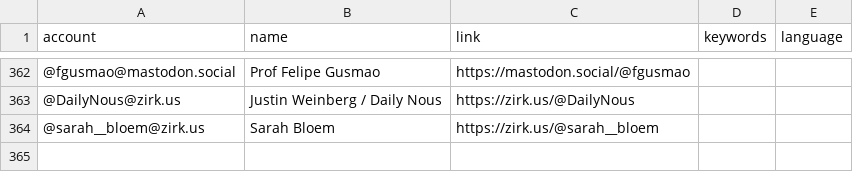
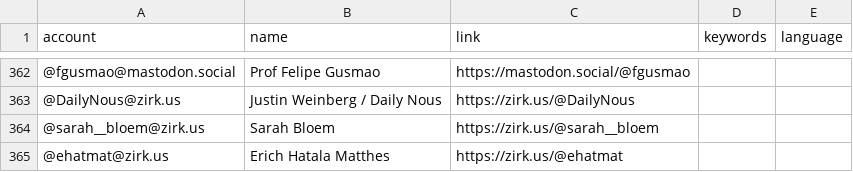
Before and after one commit to eyssette/Mastodon-Philosophy, a CSV file: resources/users.csv, drawn as a sheet; only a part is shown, gaps mark what is left out; the diff names each change by its address in the sheet, - before the commit and + after, or states it on an @@ line.

Commit message:
Update users.csv

```diff
--- a/resources/users.csv
+++ b/resources/users.csv
+row 365: @ehatmat@zirk.us | Erich Hatala Matthes | https://zirk.us/@ehatmat
```
